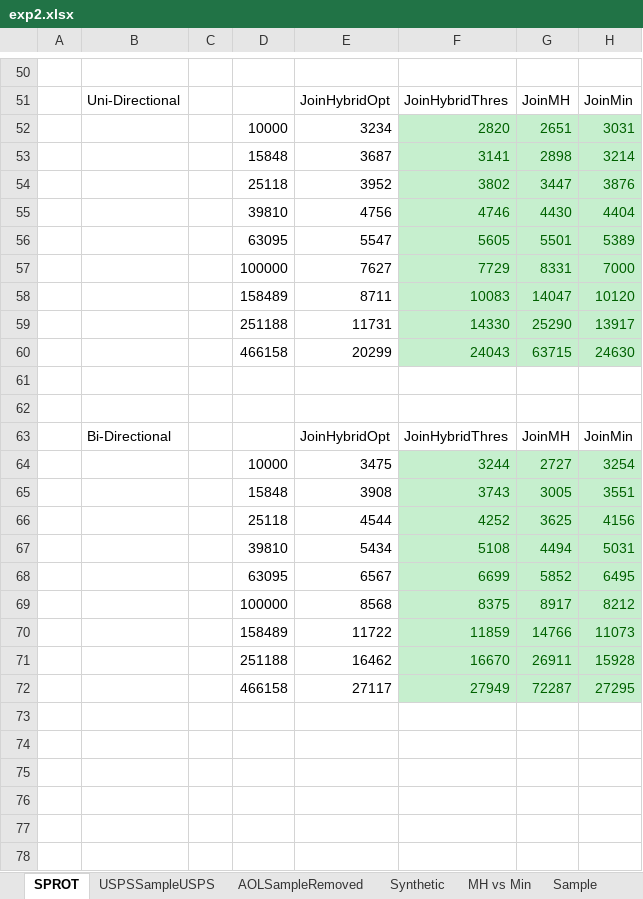
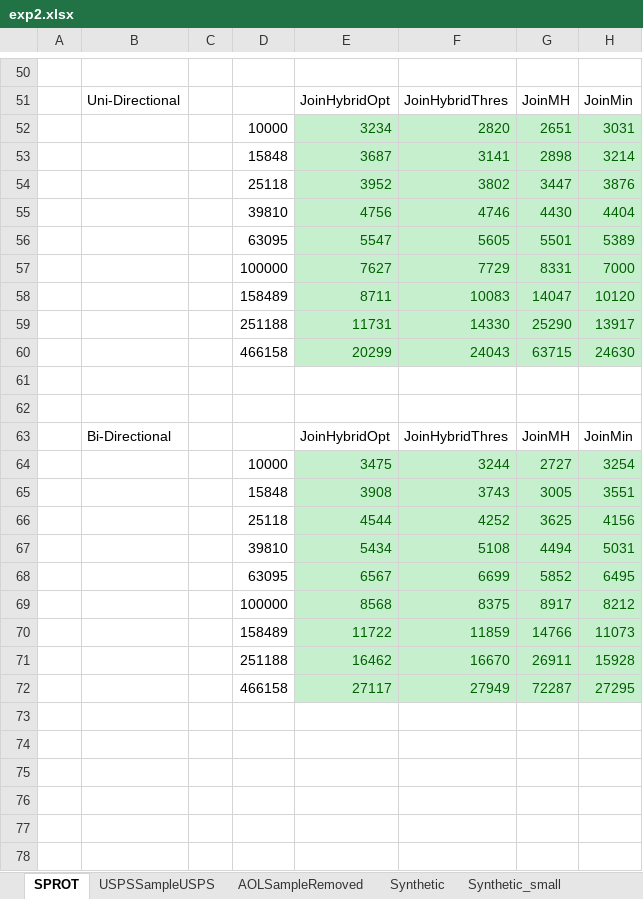
Before and after one commit to skh11720/string_synonyms-code, an Excel workbook: exp/exp2.xlsx, sheet SPROT, drawn as a sheet; only a part is shown, gaps mark what is left out; values as stored, in another font and other column widths than the file's, no borders; charts and pictures not drawn; the diff names each change by its address in the sheet, - before the commit and + after, or states it on an @@ line.

```diff
--- a/exp/exp2.xlsx (sheet SPROT)
+++ b/exp/exp2.xlsx (sheet SPROT)
+sheet tab: Synthetic_small
@@ E52:E60 fill: none → #C6EFCE, text colour: black → #006100 @@
@@ E64:E72 fill: none → #C6EFCE, text colour: black → #006100 @@
```
Also changed, not shown: sheet AOLSampleRemoved, sheet USPSSampleUSPS, charts or pictures, 3 other files.
